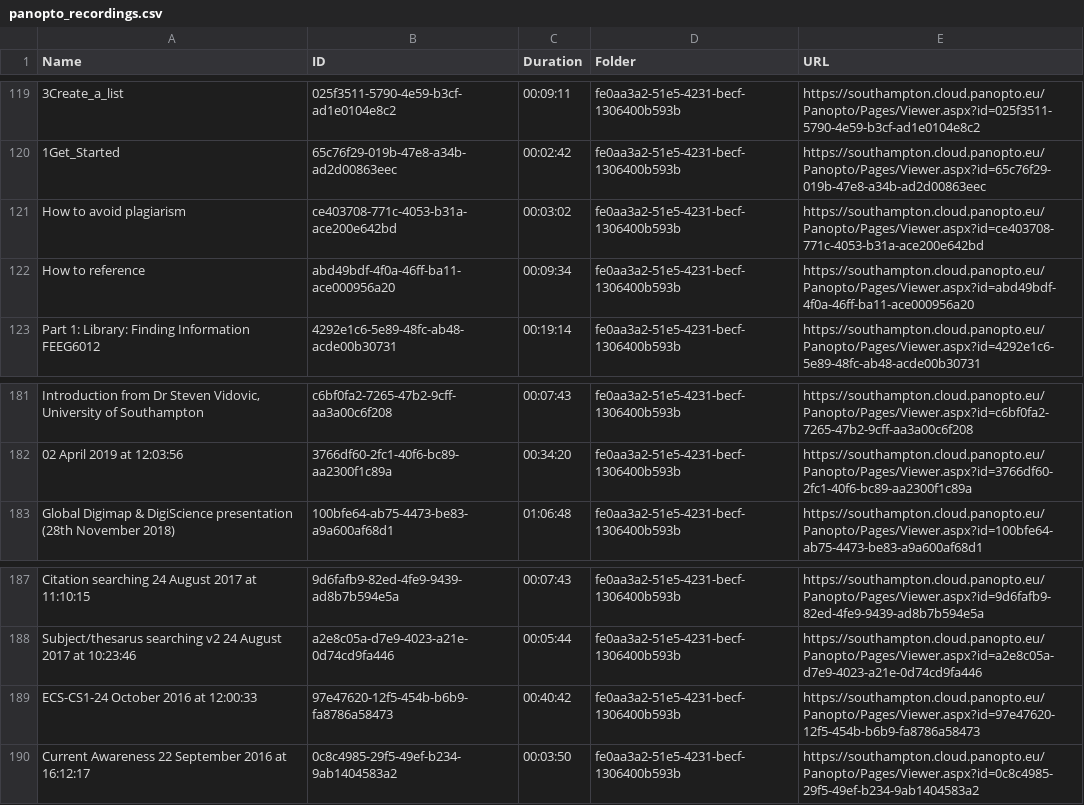
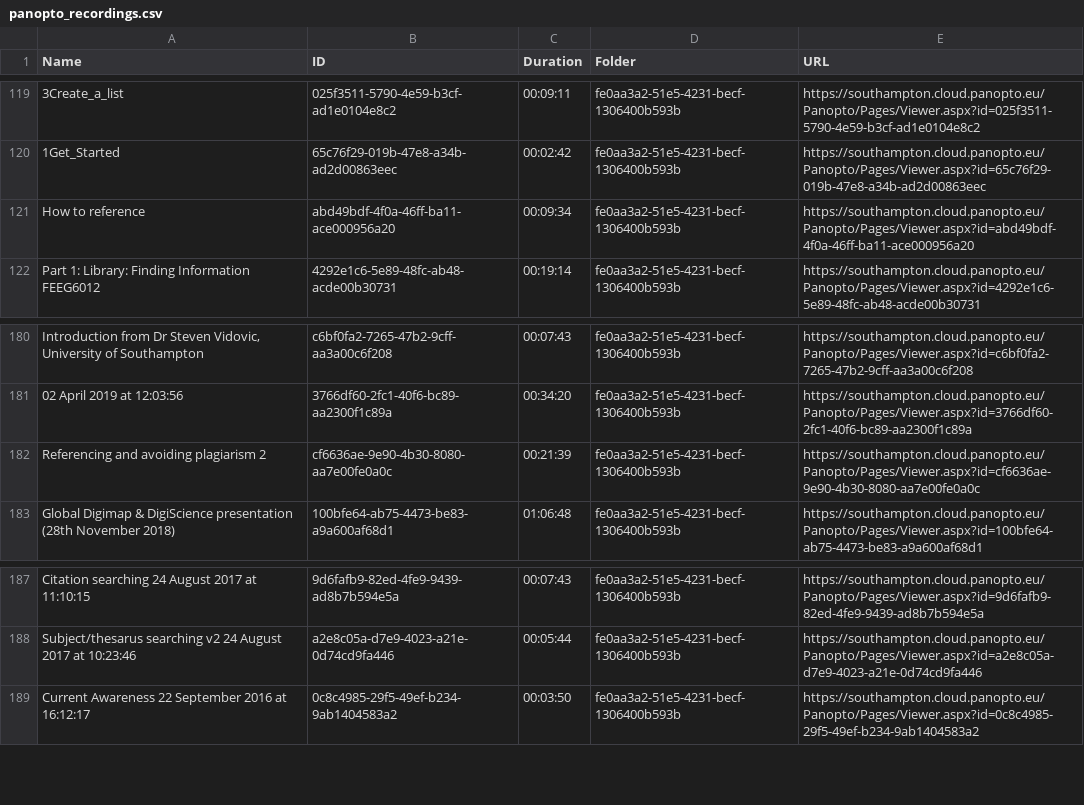
Before and after one commit to ab604/libguides-learning-objects, a CSV file: reports/panopto_recordings.csv, drawn as a sheet; only a part is shown, gaps mark what is left out; removed rows and columns are numbered as before the commit, all else as after; the diff names each change by its address in the sheet, - before the commit and + after, or states it on an @@ line.

Commit message:
update panopto

```diff
--- a/reports/panopto_recordings.csv
+++ b/reports/panopto_recordings.csv
-row 121: How to avoid plagiarism | ce403708-771c-4053-b31a-ace200e642bd | 00:03:02 | fe0aa3a2-51e5-4231-becf-1306400b593b | https://southampton.cloud.panopto.eu/Panopto/Pages/Viewer.aspx?id=ce403708-771c-4053-b31a-ace200e642bd
+row 182: Referencing and avoiding plagiarism 2 | cf6636ae-9e90-4b30-8080-aa7e00fe0a0c | 00:21:39 | fe0aa3a2-51e5-4231-becf-1306400b593b | https://southampton.cloud.panopto.eu/Panopto/Pages/Viewer.aspx?id=cf6636ae-9e90-4b30-8080-aa7e00fe0a0c
-row 189: ECS-CS1-24 October 2016 at 12:00:33 | 97e47620-12f5-454b-b6b9-fa8786a58473 | 00:40:42 | fe0aa3a2-51e5-4231-becf-1306400b593b | https://southampton.cloud.panopto.eu/Panopto/Pages/Viewer.aspx?id=97e47620-12f5-454b-b6b9-fa8786a58473
```
Also changed, not shown: 1 other file.
